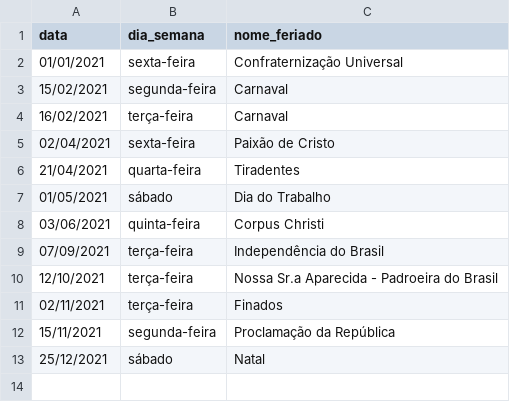
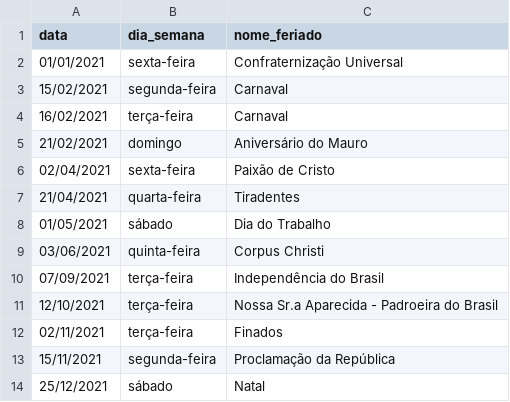
Before and after one commit to mdcg/telegram-holidays-bot, a CSV file: vacations.csv, drawn as a sheet.

Commit message:
Add Mauro birthday to holidays

```diff
--- a/vacations.csv
+++ b/vacations.csv
@@ -4,2 +4,3 @@ data;dia_semana;nome_feriado
 16/02/2021;terça-feira;Carnaval
+21/02/2021;domingo;Aniversário do Mauro
 02/04/2021;sexta-feira;Paixão de Cristo
```
